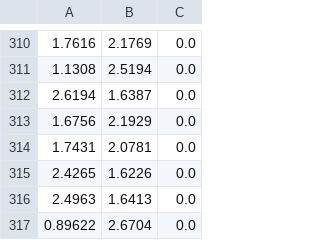
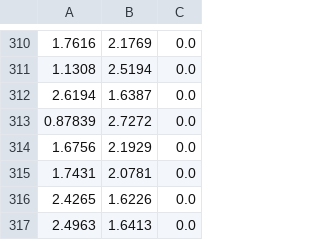
Before and after one commit to shrutishuklas/minor_rev, a CSV file: clean_toy_0_3.csv, drawn as a sheet; only a part is shown, gaps mark what is left out; the shorter side is filled out with more unchanged rows.

```diff
--- a/clean_toy_0_3.csv
+++ b/clean_toy_0_3.csv
@@ -312,2 +312,3 @@
 2.6194,1.6387,0.0
+0.87839,2.7272,0.0
 1.6756,2.1929,0.0
```
Also changed, not shown: clean_toy_0_10.csv, clean_toy_0_6.csv, 1 other file.
